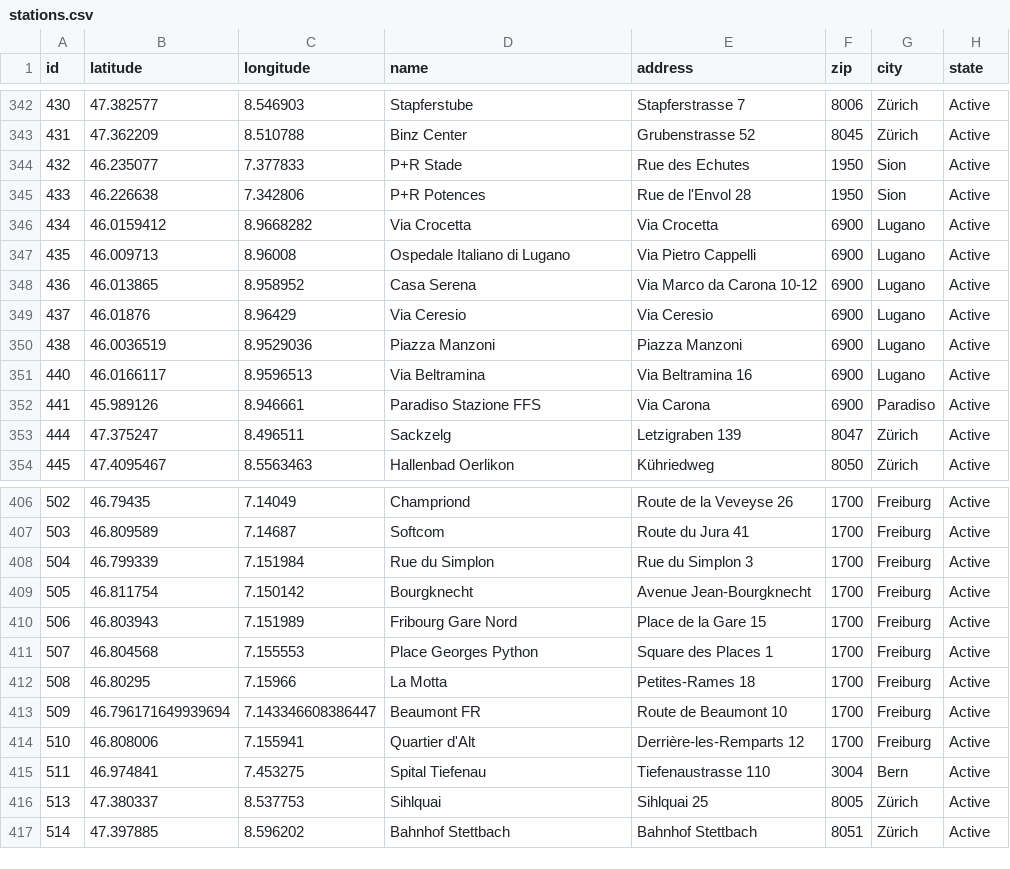
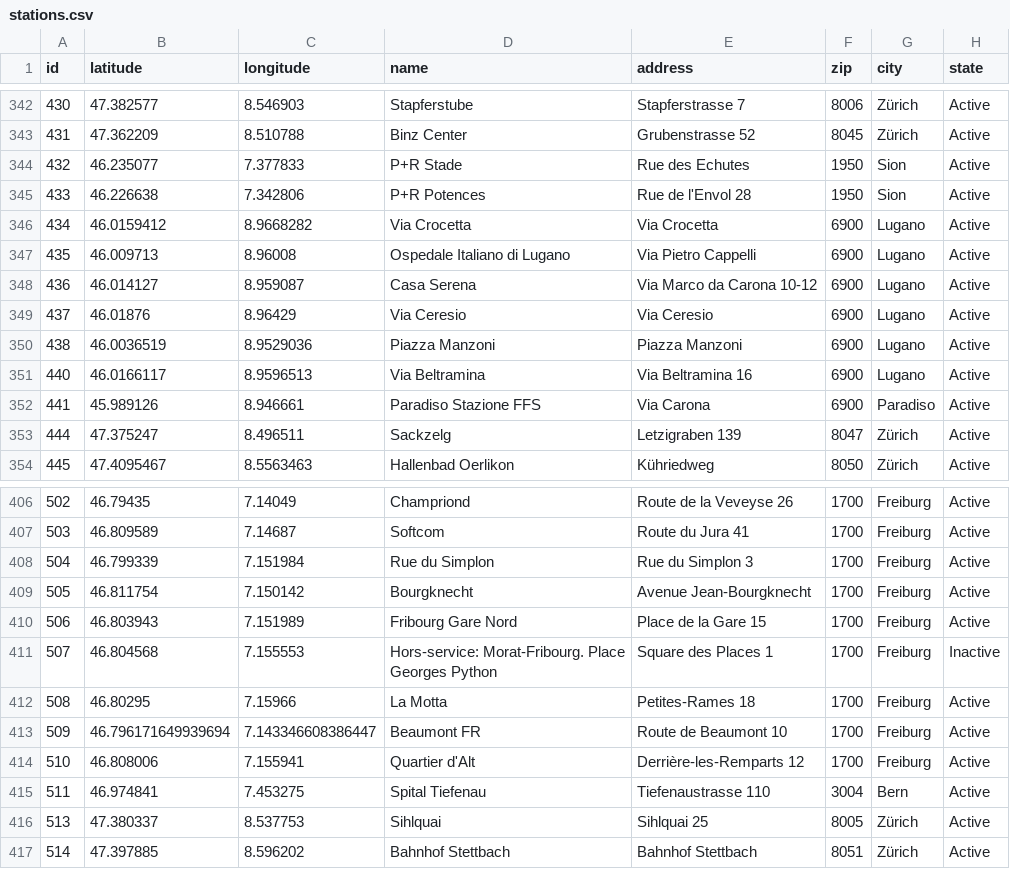
Before and after one commit to misialq/publibike-stations, a CSV file: stations/stations.csv, drawn as a sheet; only a part is shown, gaps mark what is left out.

Commit message:
GHA: Update the list of PubliBike stations

```diff
--- a/stations/stations.csv
+++ b/stations/stations.csv
@@ -347,3 +347,3 @@ id,latitude,longitude,name,address,zip,city,state
 435,46.009713,8.96008,Ospedale Italiano di Lugano,Via Pietro Cappelli,6900,Lugano,Active
-436,46.013865,8.958952,Casa Serena,Via Marco da Carona 10-12,6900,Lugano,Active
+436,46.014127,8.959087,Casa Serena,Via Marco da Carona 10-12,6900,Lugano,Active
 437,46.01876,8.96429,Via Ceresio,Via Ceresio,6900,Lugano,Active
@@ -410,3 +410,3 @@ id,latitude,longitude,name,address,zip,city,state
 506,46.803943,7.151989,Fribourg Gare Nord,Place de la Gare 15,1700,Freiburg,Active
-507,46.804568,7.155553,Place Georges Python,Square des Places 1,1700,Freiburg,Active
+507,46.804568,7.155553,Hors-service: Morat-Fribourg. Place Georges Python,Square des Places 1,1700,Freiburg,Inactive
 508,46.80295,7.15966,La Motta,Petites-Rames 18,1700,Freiburg,Active
```
